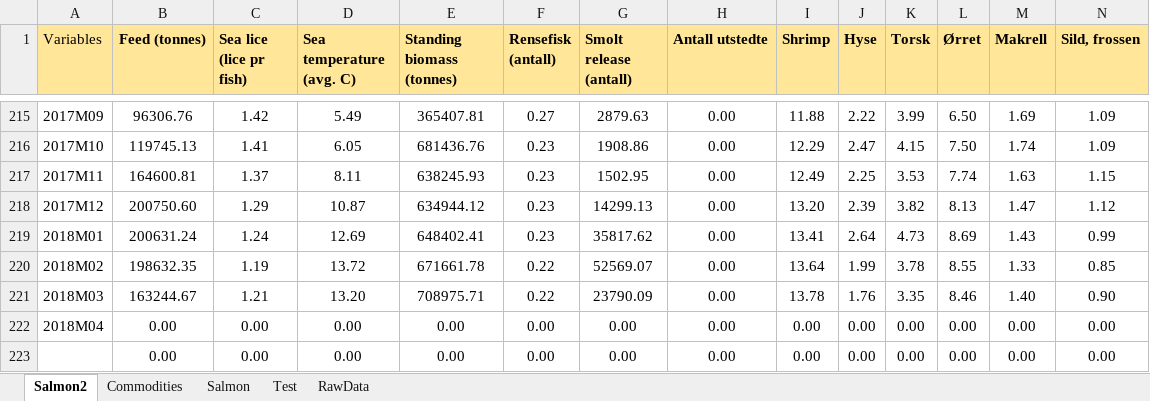
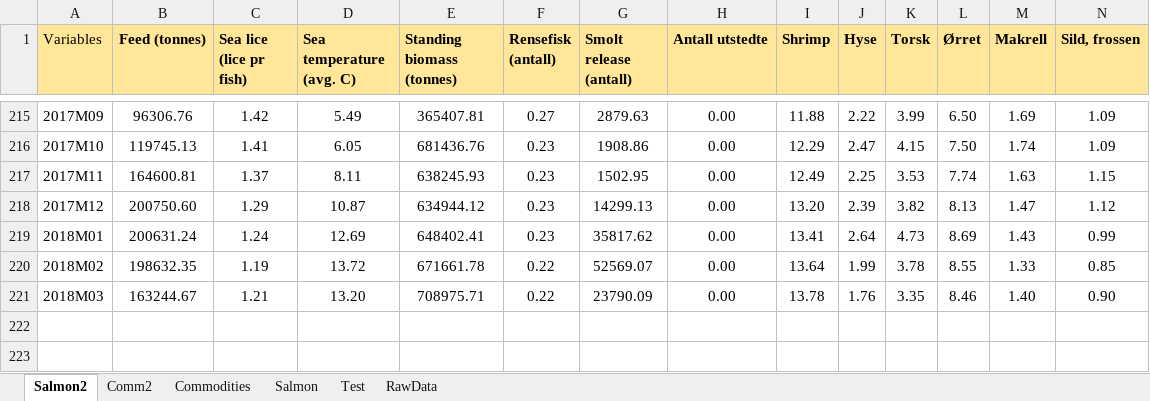
Before and after one commit to sigvekb/dynamic-factor, an Excel workbook: Dataset.xlsx, sheet Salmon2, drawn as a sheet; only a part is shown, gaps mark what is left out; values as stored, in another font and other column widths than the file's, no borders; rows hold the shown columns only; the diff names each change by its address in the sheet, - before the commit and + after, or states it on an @@ line.

```diff
--- a/Dataset.xlsx (sheet Salmon2)
+++ b/Dataset.xlsx (sheet Salmon2)
+sheet tab: Comm2
-row 222: 2018M04 | 0.00 | 0.00 | 0.00 | 0.00 | 0.00 | 0.00 | 0.00 | 0.00 | 0.00 | 0.00 | 0.00 | 0.00 | 0.00
-row 223:  | 0.00 | 0.00 | 0.00 | 0.00 | 0.00 | 0.00 | 0.00 | 0.00 | 0.00 | 0.00 | 0.00 | 0.00 | 0.00
```
Also changed, not shown: sheet Commodities, Blocks.xlsx, 3 other files.
